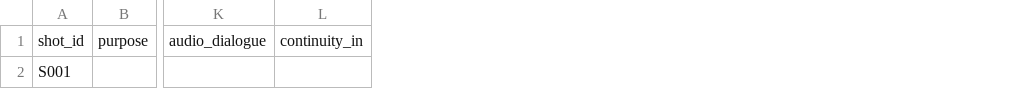
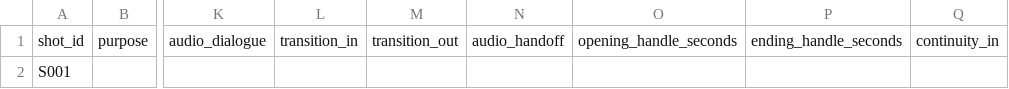
Before and after one commit to sykuang/Idea-to-Video, a CSV file: .github/skills/idea-to-video/assets/shot-plan-template.csv, drawn as a sheet; only a part is shown, gaps mark what is left out; the diff names each change by its address in the sheet, - before the commit and + after, or states it on an @@ line.

```diff
--- a/.github/skills/idea-to-video/assets/shot-plan-template.csv
+++ b/.github/skills/idea-to-video/assets/shot-plan-template.csv
+column L, row 1: transition_in
+column M, row 1: transition_out
+column N, row 1: audio_handoff
+column O, row 1: opening_handle_seconds
+column P, row 1: ending_handle_seconds
```
Also changed, not shown: 6 other files.
